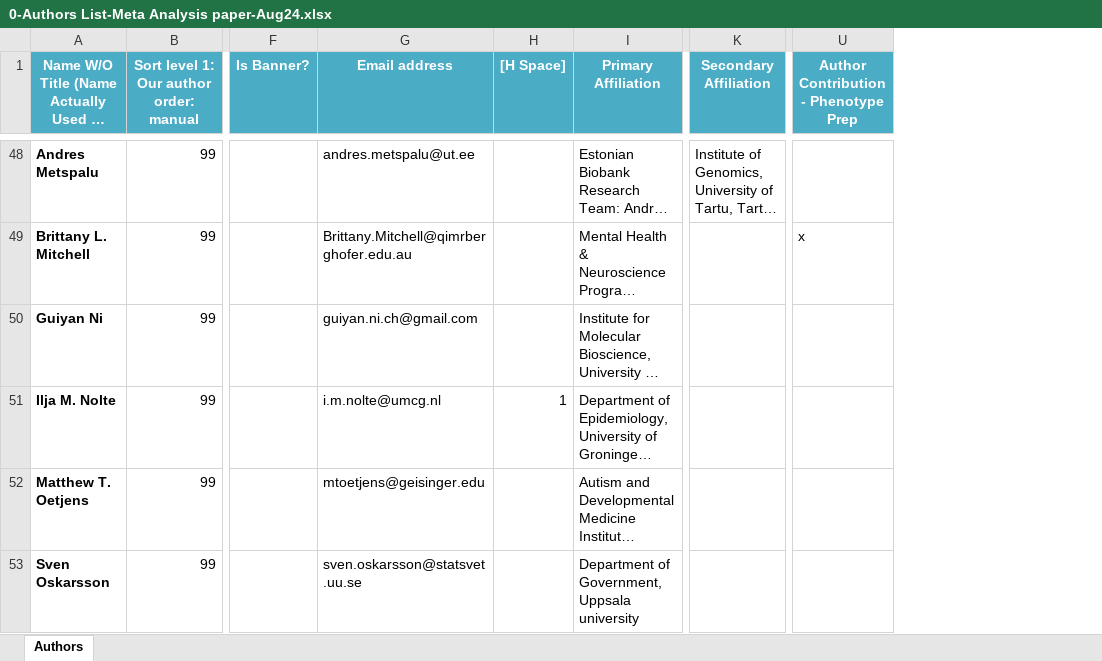
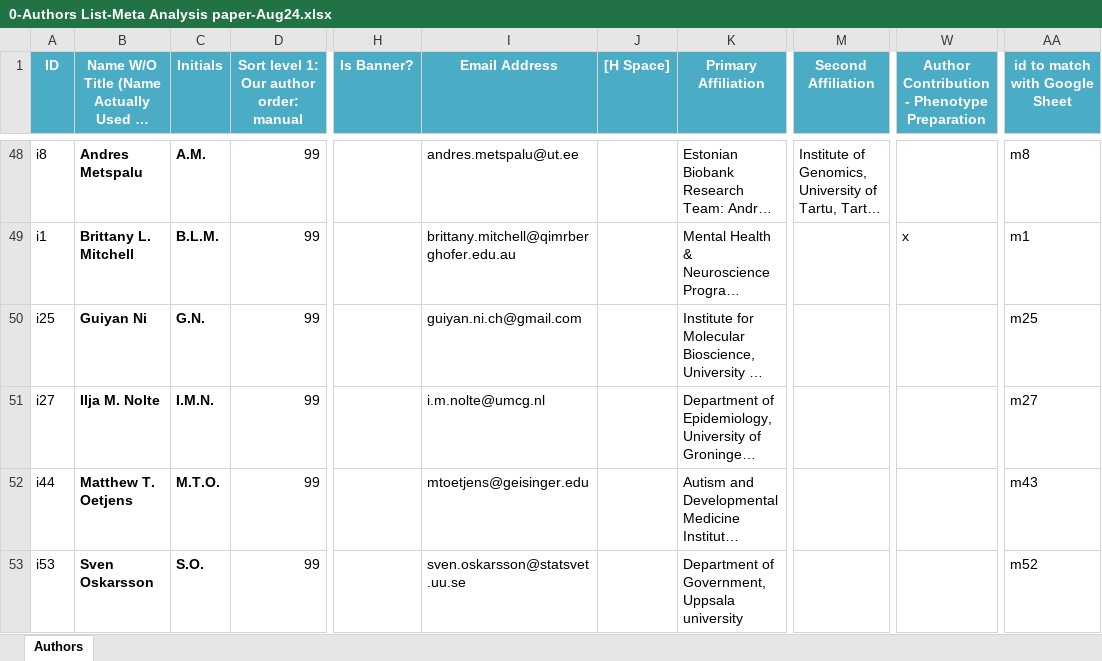
Before and after one commit to imahdimir/240822_authors_list_spreadsheet_meta_analysis_paper, an Excel workbook: 0-Authors List-Meta Analysis paper-Aug24.xlsx, sheet Authors, drawn as a sheet; only a part is shown, gaps mark what is left out; long unchanged cells end in …; values as stored, in another font and other column widths than the file's, no borders; conditional formats not drawn; addresses are those after the commit; the diff covers the shown part only; the diff names each change by its address in the sheet, - before the commit and + after, or states it on an @@ line.

```diff
--- a/0-Authors List-Meta Analysis paper-Aug24.xlsx (sheet Authors)
+++ b/0-Authors List-Meta Analysis paper-Aug24.xlsx (sheet Authors)
+column A (ID), rows 48-53: i8 | i1 | i25 | i27 | i44 | i53
+column C (Initials), rows 48-53: A.M. | B.L.M. | G.N. | I.M.N. | M.T.O. | S.O.
+column AA (id to match with Google Sheet), rows 48-53: m8 | m1 | m25 | m27 | m43 | m52
-I1: Email address
+I1: Email Address
-M1: Secondary Affiliation
+M1: Second Affiliation
-W1: Author Contribution - Phenotype Prep
+W1: Author Contribution - Phenotype Preparation
-I49 (Email Address): Brittany.Mitchell@qimrberghofer.edu.au
+I49 (Email Address): brittany.mitchell@qimrberghofer.edu.au
-J51 ([H Space]): 1
+J51 ([H Space]): (empty)
```
Also changed, not shown: 39 edited cells elsewhere in this sheet, 4 other files.
